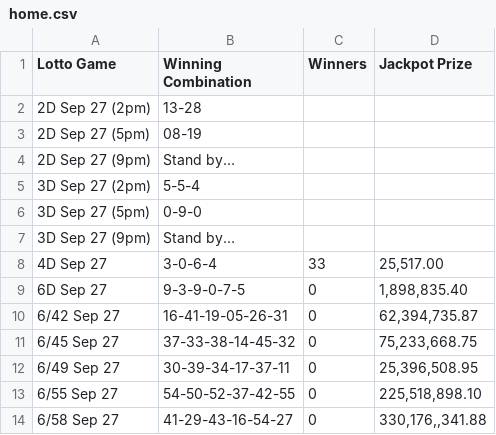
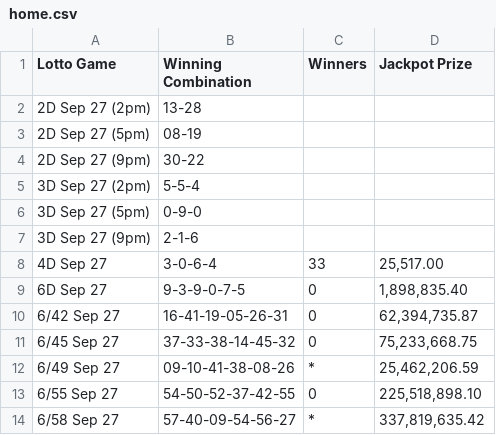
Before and after one commit to swertres/swertres.github.io, a CSV file: data/home.csv, drawn as a sheet.

```diff
--- a/data/home.csv
+++ b/data/home.csv
@@ -3,6 +3,6 @@ Lotto Game,Winning Combination,Winners,Jackpot Prize
 2D Sep 27 (5pm),08-19,,
-2D Sep 27 (9pm),Stand by…,,
+2D Sep 27 (9pm),30-22,,
 3D Sep 27 (2pm),5-5-4,,
 3D Sep 27 (5pm),0-9-0,,
-3D Sep 27 (9pm),Stand by…,,
+3D Sep 27 (9pm),2-1-6,,
 4D Sep 27,3-0-6-4,33,"25,517.00"
@@ -11,4 +11,4 @@ Lotto Game,Winning Combination,Winners,Jackpot Prize
 6/45 Sep 27,37-33-38-14-45-32,0,"75,233,668.75"
-6/49 Sep 27,30-39-34-17-37-11,0,"25,396,508.95"
+6/49 Sep 27,09-10-41-38-08-26,*,"25,462,206.59"
 6/55 Sep 27,54-50-52-37-42-55,0,"225,518,898.10"
-6/58 Sep 27,41-29-43-16-54-27,0,"330,176,,341.88"
+6/58 Sep 27,57-40-09-54-56-27,*,"337,819,635.42"
```
Also changed, not shown: data/sep-27-2026.csv.
